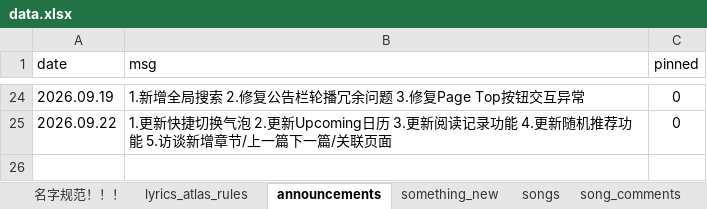
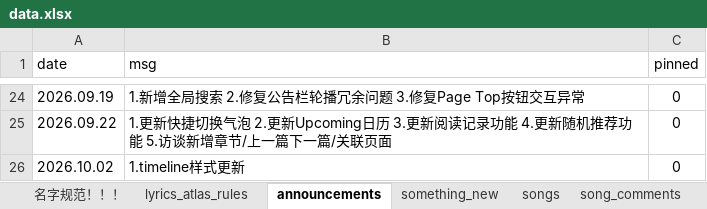
Before and after one commit to yuminle159/MujicaTimeLineWeb, an Excel workbook: _data/data.xlsx, sheet announcements, drawn as a sheet; only a part is shown, gaps mark what is left out; values as stored, in another font and other column widths than the file's, no borders; the diff names each change by its address in the sheet, - before the commit and + after, or states it on an @@ line.

```diff
--- a/_data/data.xlsx (sheet announcements)
+++ b/_data/data.xlsx (sheet announcements)
+row 26: 2026.10.02 | 1.timeline样式更新 | 0
```
Also changed, not shown: sheet timeline, sheet interview, 53 other files.
